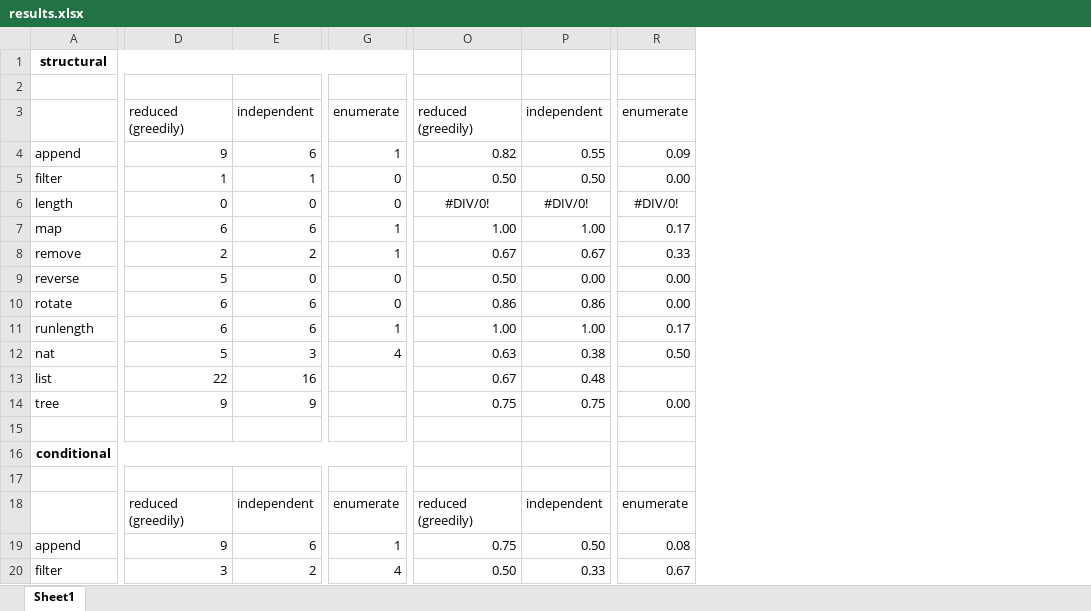
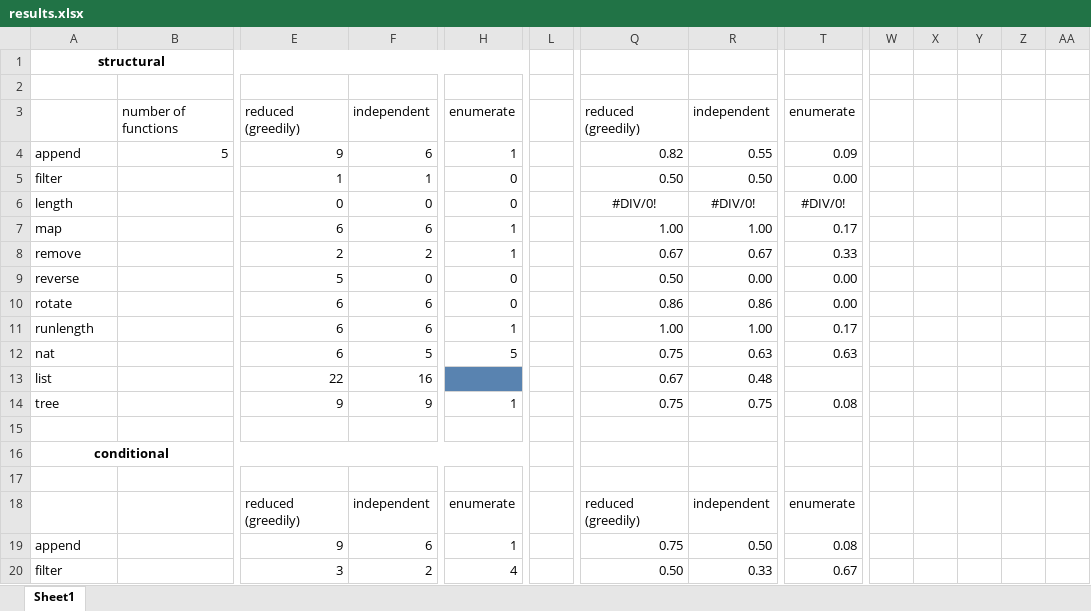
Before and after one commit to gernst/cuvee, an Excel workbook: evaluation/lemmas/results.xlsx, sheet Sheet1, drawn as a sheet; only a part is shown, gaps mark what is left out; values as stored, in another font and other column widths than the file's, no borders; conditional formats not drawn; addresses are those after the commit; the diff covers the shown part only; the diff names each change by its address in the sheet, - before the commit and + after, or states it on an @@ line.

```diff
--- a/evaluation/lemmas/results.xlsx (sheet Sheet1)
+++ b/evaluation/lemmas/results.xlsx (sheet Sheet1)
+column B, rows 3-4: number of functions | 5
+column L, empty
+column W, empty
+column X, empty
+column Y, empty
+column Z, empty
+column AA, empty
-E12: 5
+E12: 6
-F12: 3
+F12: 5
-H12: 4
+H12: 5
-Q12: 0.63
+Q12: 0.75
-R12: 0.38
+R12: 0.63
-T12: 0.50
+T12: 0.63
-H13 fill: none
+H13 fill: #5983B0
-H14: (empty)
+H14: 1
-T14: 0.00
+T14: 0.08
```
Also changed, not shown: 5 added rows, 5 removed rows, 1 added column, 17 edited cells and cell formats elsewhere in this sheet, formulas that keep their value, 21 other files.
